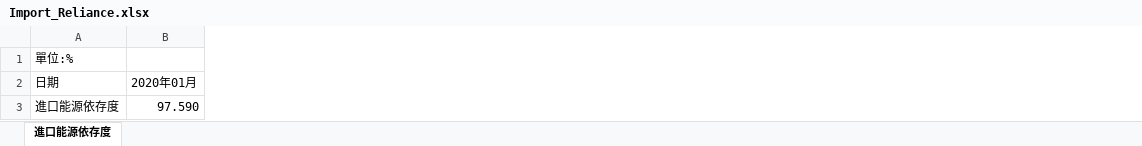
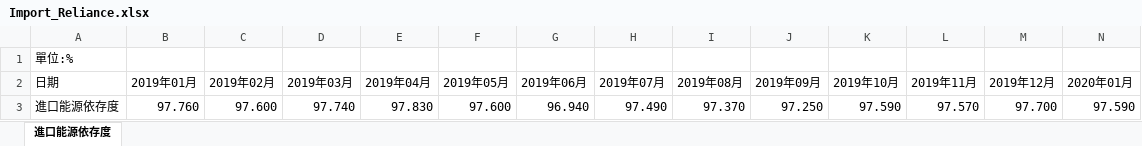
Before and after one commit to hereisjulia/R_Visualization, an Excel workbook: Tasks/Final Project/Import_Reliance.xlsx, sheet 進口能源依存度, drawn as a sheet; only a part is shown; values as stored, in another font and other column widths than the file's, no borders; the diff names each change by its address in the sheet, - before the commit and + after, or states it on an @@ line.

```diff
--- a/Tasks/Final Project/Import_Reliance.xlsx (sheet 進口能源依存度)
+++ b/Tasks/Final Project/Import_Reliance.xlsx (sheet 進口能源依存度)
+column B (2019年01月), row 3: 97.760
+column C (2019年02月), row 3: 97.600
+column D (2019年03月), row 3: 97.740
+column E (2019年04月), row 3: 97.830
+column F (2019年05月), row 3: 97.600
+column G (2019年06月), row 3: 96.940
+column H (2019年07月), row 3: 97.490
+column I (2019年08月), row 3: 97.370
+column J (2019年09月), row 3: 97.250
+column K (2019年10月), row 3: 97.590
+column L (2019年11月), row 3: 97.570
+column M (2019年12月), row 3: 97.700
```
Also changed, not shown: 1 other file.
